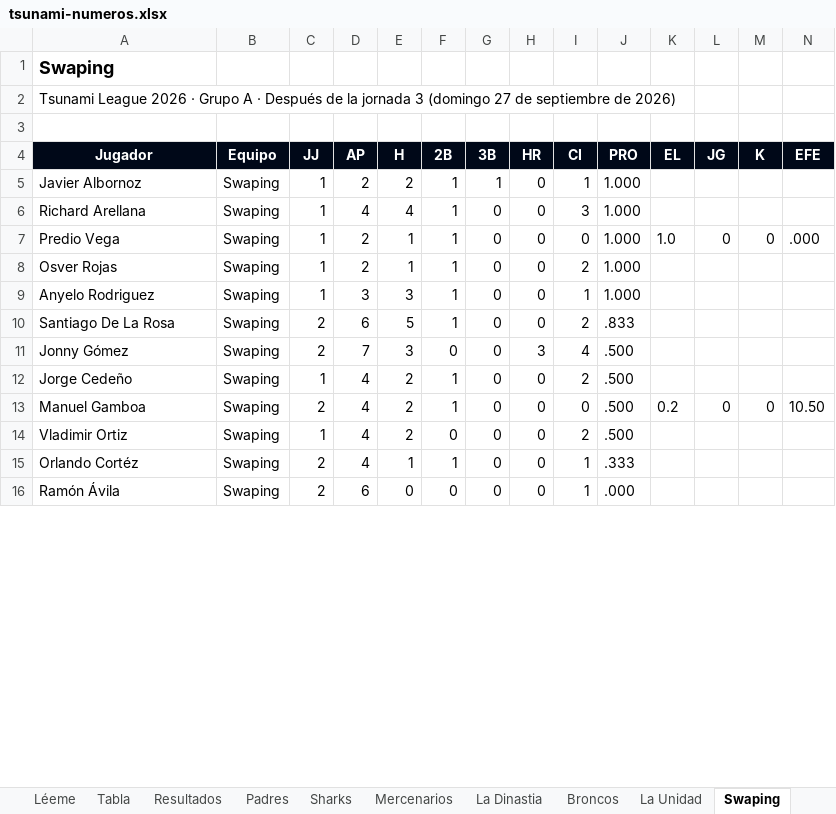
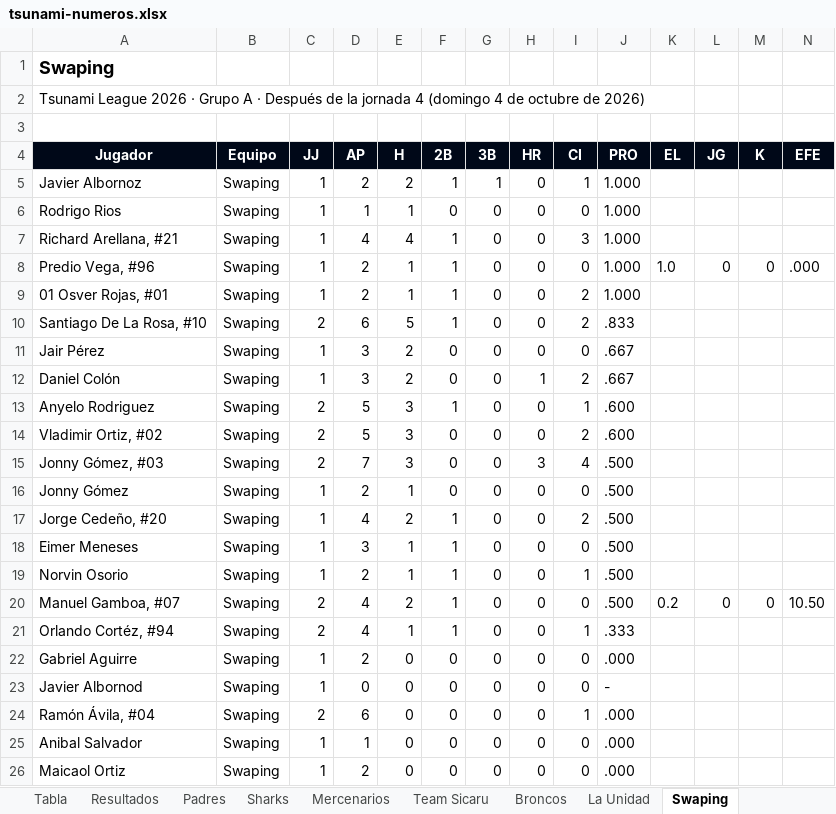
Before and after one commit to ligaalbrook/ligaalbrook.github.io, an Excel workbook: tsunami-numeros.xlsx, sheet Swaping, drawn as a sheet; only a part is shown; values as stored, in another font and other column widths than the file's, no borders; removed rows and columns are numbered as before the commit, all else as after; the diff covers the shown part only; the diff names each change by its address in the sheet, - before the commit and + after, or states it on an @@ line.

```diff
--- a/tsunami-numeros.xlsx (sheet Swaping)
+++ b/tsunami-numeros.xlsx (sheet Swaping)
-sheet tab: La Dinastia
+sheet tab: Team Sicaru
-A2 (Jugador): …la jornada 3 (domingo 27 de septiembre de 2026)
+A2 (Jugador): …la jornada 4 (domingo 4 de octubre de 2026)
+row 6: Rodrigo Rios | Swaping | 1 | 1 | 1 | 0 | 0 | 0 | 0 | 1.000
-A7 (Jugador): Richard Arellana
+A7 (Jugador): Richard Arellana, #21
-A8 (Jugador): Predio Vega
+A8 (Jugador): Predio Vega, #96
-A9 (Jugador): Osver Rojas
+A9 (Jugador): 01 Osver Rojas, #01
+row 10: Santiago De La Rosa, #10 | Swaping | 2 | 6 | 5 | 1 | 0 | 0 | 2 | .833
+row 11: Jair Pérez | Swaping | 1 | 3 | 2 | 0 | 0 | 0 | 0 | .667
+row 12: Daniel Colón | Swaping | 1 | 3 | 2 | 0 | 0 | 1 | 2 | .667
-C13 (JJ): 1
+C13 (JJ): 2
-D13 (AP): 3
+D13 (AP): 5
-J13 (PRO): 1.000
+J13 (PRO): .600
-A14 (Jugador): Santiago De La Rosa
+A14 (Jugador): Vladimir Ortiz, #02
-D14 (AP): 6
+D14 (AP): 5
-E14 (H): 5
+E14 (H): 3
-F14 (2B): 1
+F14 (2B): 0
-J14 (PRO): .833
+J14 (PRO): .600
+row 15: Jonny Gómez, #03 | Swaping | 2 | 7 | 3 | 0 | 0 | 3 | 4 | .500
-C16 (JJ): 2
+C16 (JJ): 1
-D16 (AP): 7
+D16 (AP): 2
-E16 (H): 3
+E16 (H): 1
-H16 (HR): 3
+H16 (HR): 0
-I16 (CI): 4
+I16 (CI): 0
-A17 (Jugador): Jorge Cedeño
+A17 (Jugador): Jorge Cedeño, #20
+row 18: Eimer Meneses | Swaping | 1 | 3 | 1 | 1 | 0 | 0 | 0 | .500
+row 19: Norvin Osorio | Swaping | 1 | 2 | 1 | 1 | 0 | 0 | 1 | .500
-A20 (Jugador): Manuel Gamboa
+A20 (Jugador): Manuel Gamboa, #07
-row 14: Vladimir Ortiz | Swaping | 1 | 4 | 2 | 0 | 0 | 0 | 2 | .500
-A21 (Jugador): Orlando Cortéz
+A21 (Jugador): Orlando Cortéz, #94
+row 22: Gabriel Aguirre | Swaping | 1 | 2 | 0 | 0 | 0 | 0 | 0 | .000
+row 23: Javier Albornod | Swaping | 1 | 0 | 0 | 0 | 0 | 0 | 0 | -
-A24 (Jugador): Ramón Ávila
+A24 (Jugador): Ramón Ávila, #04
+row 25: Anibal Salvador | Swaping | 1 | 1 | 0 | 0 | 0 | 0 | 0 | .000
+row 26: Maicaol Ortiz | Swaping | 1 | 2 | 0 | 0 | 0 | 0 | 0 | .000
```
Also changed, not shown: 4 added rows and 19 edited cells elsewhere in this sheet, sheet La Unidad, sheet Tabla, sheet Drunks, sheet Sharks, sheet Chorrillo B, sheet Goofis, 18 more sheets, 1 other file.
